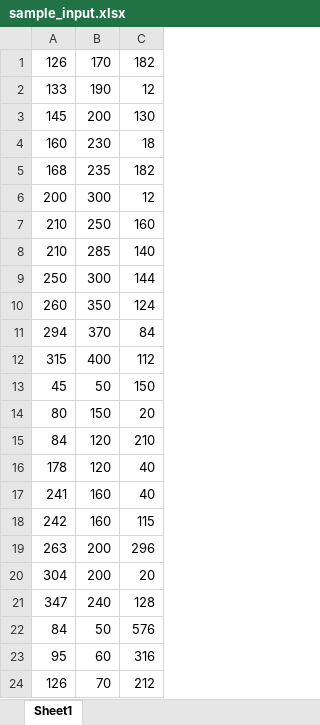
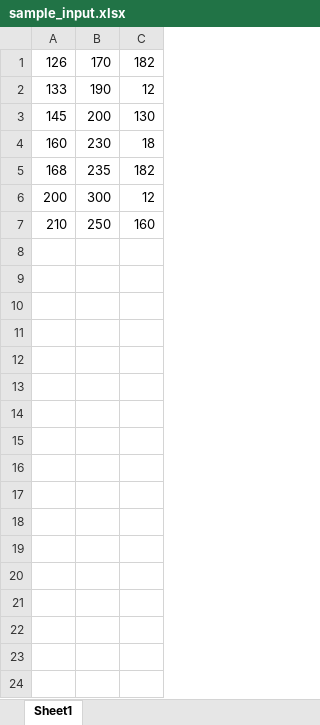
Before and after one commit to assem2023-habib/CutOptimizer, an Excel workbook: sample_data/sample_input.xlsx, sheet Sheet1, drawn as a sheet; values as stored, in another font and other column widths than the file's, no borders; the diff names each change by its address in the sheet, - before the commit and + after, or states it on an @@ line.

Commit message:
solve repeated data

```diff
--- a/sample_data/sample_input.xlsx (sheet Sheet1)
+++ b/sample_data/sample_input.xlsx (sheet Sheet1)
-row 8: 210 | 285 | 140
-row 9: 250 | 300 | 144
-row 10: 260 | 350 | 124
-row 11: 294 | 370 | 84
-row 12: 315 | 400 | 112
-row 13: 45 | 50 | 150
-row 14: 80 | 150 | 20
-row 15: 84 | 120 | 210
-row 16: 178 | 120 | 40
-row 17: 241 | 160 | 40
-row 18: 242 | 160 | 115
-row 19: 263 | 200 | 296
-row 20: 304 | 200 | 20
-row 21: 347 | 240 | 128
-row 22: 84 | 50 | 576
-row 23: 95 | 60 | 316
-row 24: 126 | 70 | 212
```
Also changed, not shown: 6 other files.
